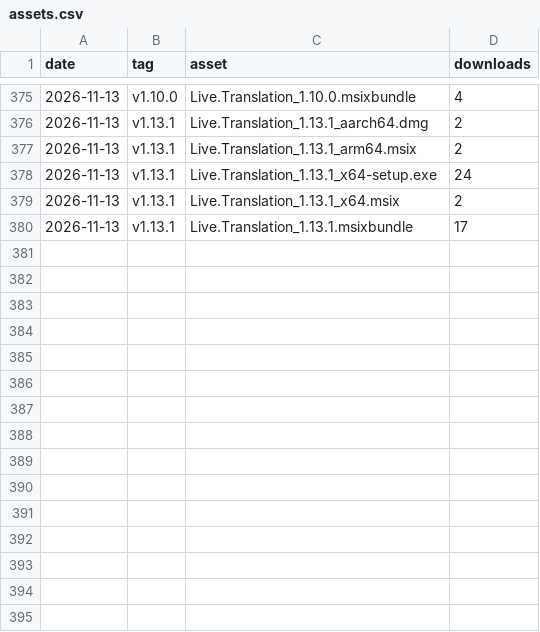
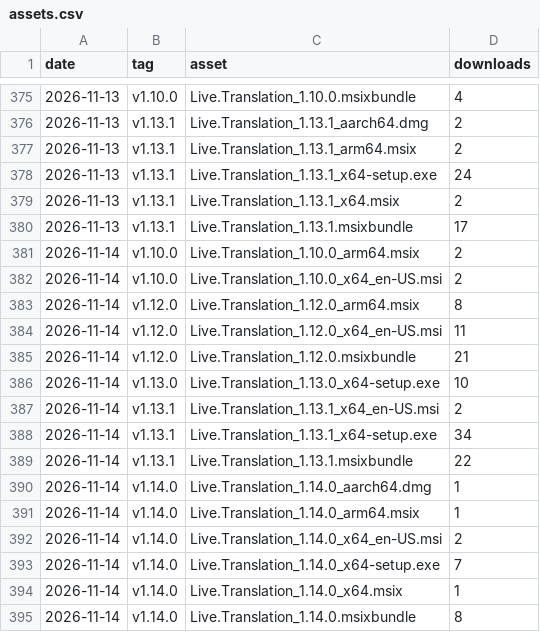
Before and after one commit to fmadore/Live-translation, a CSV file: data/assets.csv, drawn as a sheet; only a part is shown, gaps mark what is left out.

```diff
--- a/data/assets.csv
+++ b/data/assets.csv
@@ -380 +380,16 @@ date,tag,asset,downloads
 2026-11-13,v1.13.1,Live.Translation_1.13.1.msixbundle,17
+2026-11-14,v1.10.0,Live.Translation_1.10.0_arm64.msix,2
+2026-11-14,v1.10.0,Live.Translation_1.10.0_x64_en-US.msi,2
+2026-11-14,v1.12.0,Live.Translation_1.12.0_arm64.msix,8
+2026-11-14,v1.12.0,Live.Translation_1.12.0_x64_en-US.msi,11
+2026-11-14,v1.12.0,Live.Translation_1.12.0.msixbundle,21
+2026-11-14,v1.13.0,Live.Translation_1.13.0_x64-setup.exe,10
+2026-11-14,v1.13.1,Live.Translation_1.13.1_x64_en-US.msi,2
+2026-11-14,v1.13.1,Live.Translation_1.13.1_x64-setup.exe,34
+2026-11-14,v1.13.1,Live.Translation_1.13.1.msixbundle,22
+2026-11-14,v1.14.0,Live.Translation_1.14.0_aarch64.dmg,1
+2026-11-14,v1.14.0,Live.Translation_1.14.0_arm64.msix,1
+2026-11-14,v1.14.0,Live.Translation_1.14.0_x64_en-US.msi,2
+2026-11-14,v1.14.0,Live.Translation_1.14.0_x64-setup.exe,7
+2026-11-14,v1.14.0,Live.Translation_1.14.0_x64.msix,1
+2026-11-14,v1.14.0,Live.Translation_1.14.0.msixbundle,8
```
Also changed, not shown: data/releases.csv, data/views.csv, 1 other file.
